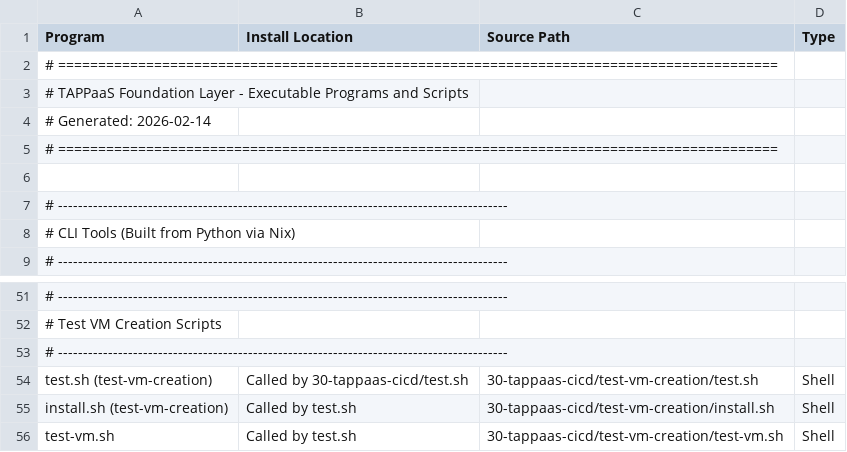
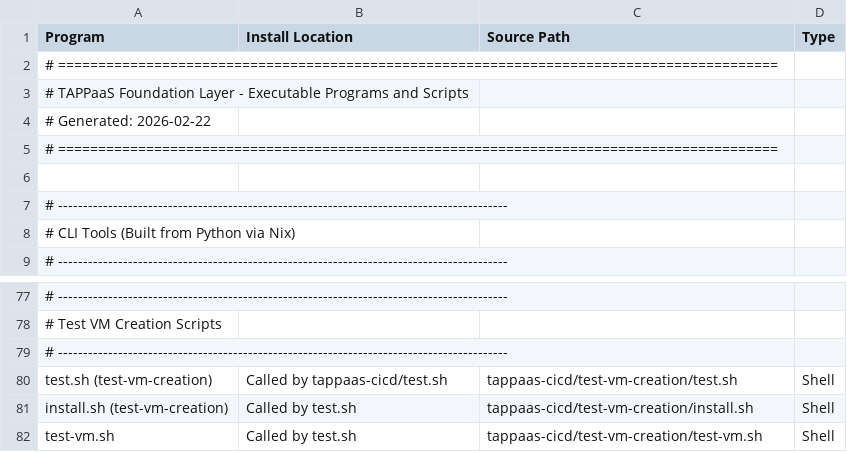
Before and after one commit to TAPPaaS/TAPPaaS, a CSV file: src/foundation/PROGRAMS.csv, drawn as a sheet; only a part is shown, gaps mark what is left out; addresses are those after the commit; the diff covers the shown part only; the diff names each change by its address in the sheet, - before the commit and + after, or states it on an @@ line.

```diff
--- a/src/foundation/PROGRAMS.csv
+++ b/src/foundation/PROGRAMS.csv
-A4 (Program): # Generated: 2026-02-14
+A4 (Program): # Generated: 2026-02-22
-B80 (Install Location): Called by 30-tappaas-cicd/test.sh
+B80 (Install Location): Called by tappaas-cicd/test.sh
-C80 (Source Path): 30-tappaas-cicd/test-vm-creation/test.sh
+C80 (Source Path): tappaas-cicd/test-vm-creation/test.sh
-C81 (Source Path): 30-tappaas-cicd/test-vm-creation/install.sh
+C81 (Source Path): tappaas-cicd/test-vm-creation/install.sh
-C82 (Source Path): 30-tappaas-cicd/test-vm-creation/test-vm.sh
+C82 (Source Path): tappaas-cicd/test-vm-creation/test-vm.sh
```
Also changed, not shown: 29 added rows, 3 removed rows and 40 edited cells elsewhere in this file, src/foundation/DEPENDENCIES.csv, 16 other files.
